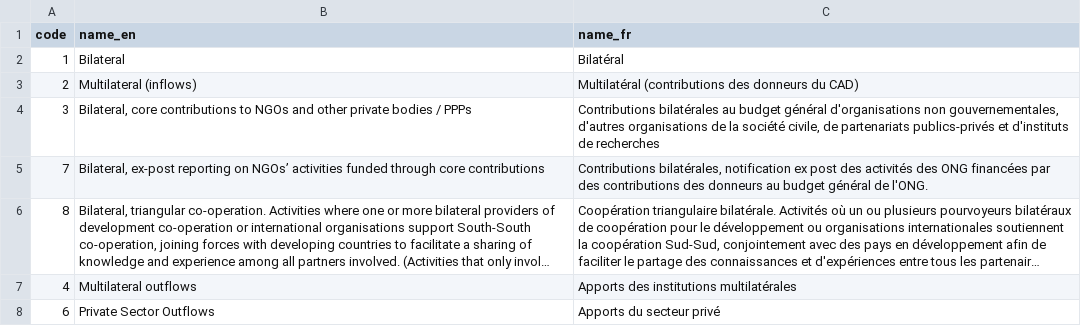
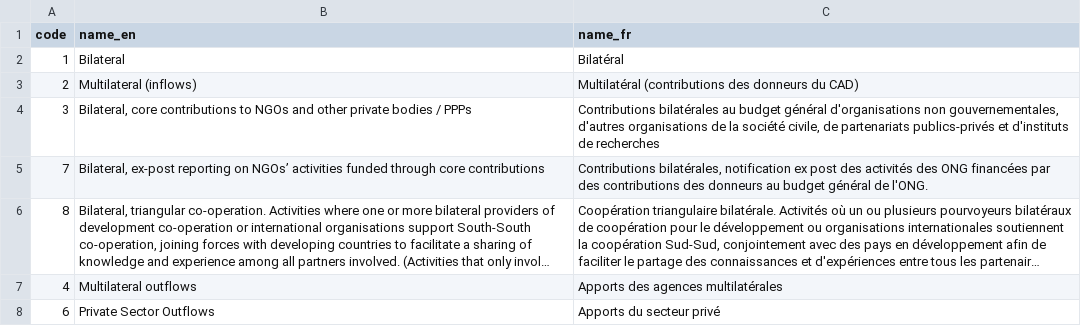
Before and after one commit to datasets/dac-and-crs-code-lists, a CSV file: data/collaboration_types.csv, drawn as a sheet; long unchanged cells end in …; the diff names each change by its address in the sheet, - before the commit and + after, or states it on an @@ line.

Commit message:
Collaboration types: Update a French translation
Part of the July 2018 update

```diff
--- a/data/collaboration_types.csv
+++ b/data/collaboration_types.csv
-C7 (name_fr): Apports des institutions multilatérales
+C7 (name_fr): Apports des agences multilatérales
```
